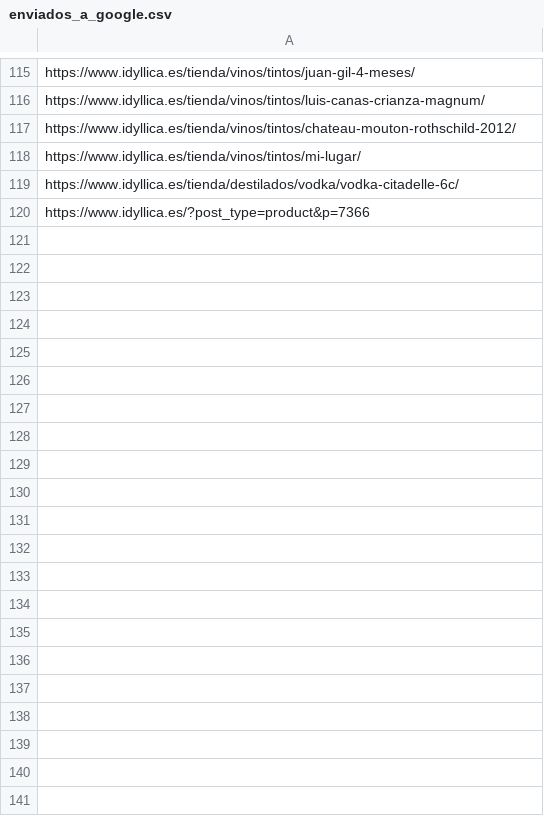
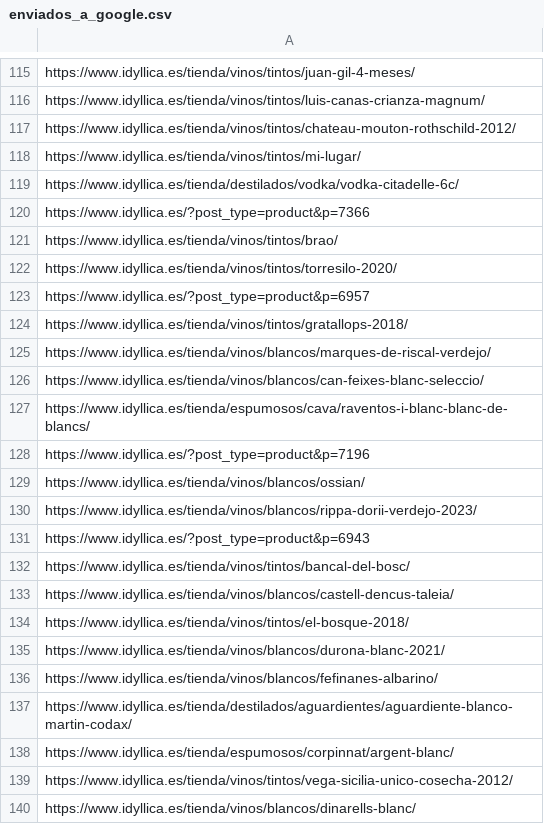
Before and after one commit to jcarrasquet/Seo_Idyllica, a CSV file: enviados_a_google.csv, drawn as a sheet; only a part is shown, gaps mark what is left out; the diff covers the shown part only.

```diff
--- a/enviados_a_google.csv
+++ b/enviados_a_google.csv
@@ -120 +120,21 @@ https://www.idyllica.es/tienda/destilados/vodka/vodka-citadelle-6c/
 https://www.idyllica.es/?post_type=product&p=7366
+https://www.idyllica.es/tienda/vinos/tintos/brao/
+https://www.idyllica.es/tienda/vinos/tintos/torresilo-2020/
+https://www.idyllica.es/?post_type=product&p=6957
+https://www.idyllica.es/tienda/vinos/tintos/gratallops-2018/
+https://www.idyllica.es/tienda/vinos/blancos/marques-de-riscal-verdejo/
+https://www.idyllica.es/tienda/vinos/blancos/can-feixes-blanc-seleccio/
+https://www.idyllica.es/tienda/espumosos/cava/raventos-i-blanc-blanc-de-blancs/
+https://www.idyllica.es/?post_type=product&p=7196
+https://www.idyllica.es/tienda/vinos/blancos/ossian/
+https://www.idyllica.es/tienda/vinos/blancos/rippa-dorii-verdejo-2023/
+https://www.idyllica.es/?post_type=product&p=6943
+https://www.idyllica.es/tienda/vinos/tintos/bancal-del-bosc/
+https://www.idyllica.es/tienda/vinos/blancos/castell-dencus-taleia/
+https://www.idyllica.es/tienda/vinos/tintos/el-bosque-2018/
+https://www.idyllica.es/tienda/vinos/blancos/durona-blanc-2021/
+https://www.idyllica.es/tienda/vinos/blancos/fefinanes-albarino/
+https://www.idyllica.es/tienda/destilados/aguardientes/aguardiente-blanco-martin-codax/
+https://www.idyllica.es/tienda/espumosos/corpinnat/argent-blanc/
+https://www.idyllica.es/tienda/vinos/tintos/vega-sicilia-unico-cosecha-2012/
+https://www.idyllica.es/tienda/vinos/blancos/dinarells-blanc/
```
Also changed, not shown: 10 added rows elsewhere in this file, 1 other file.
